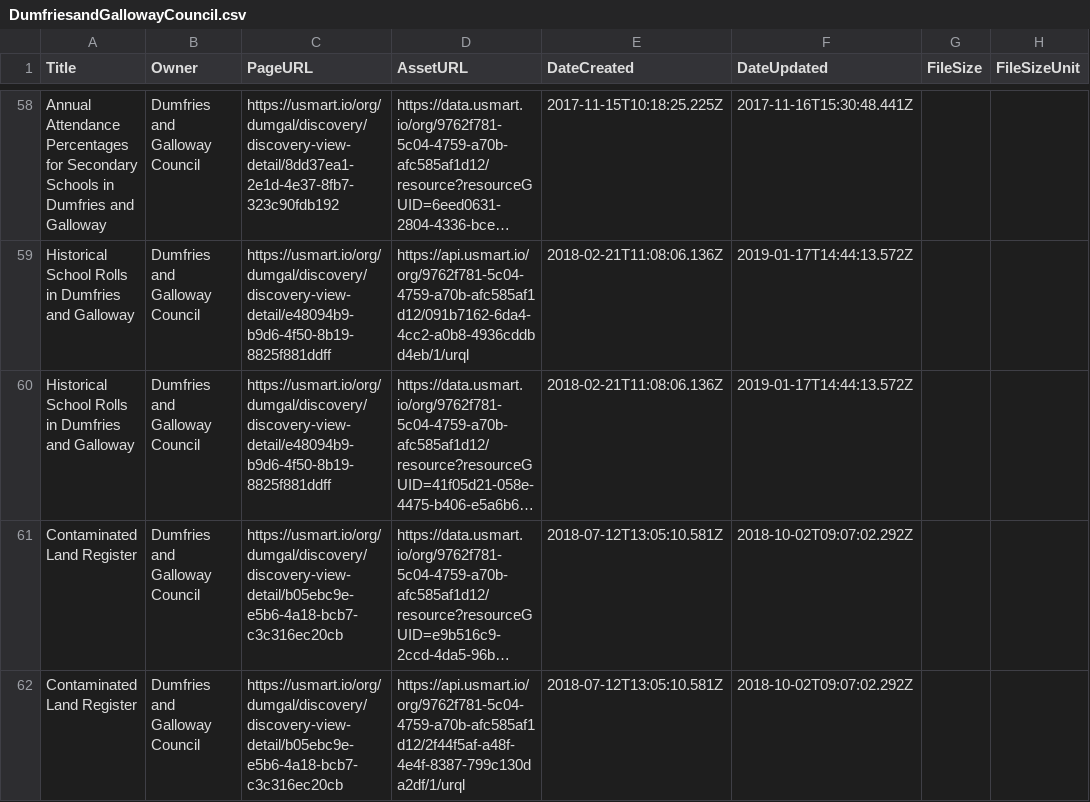
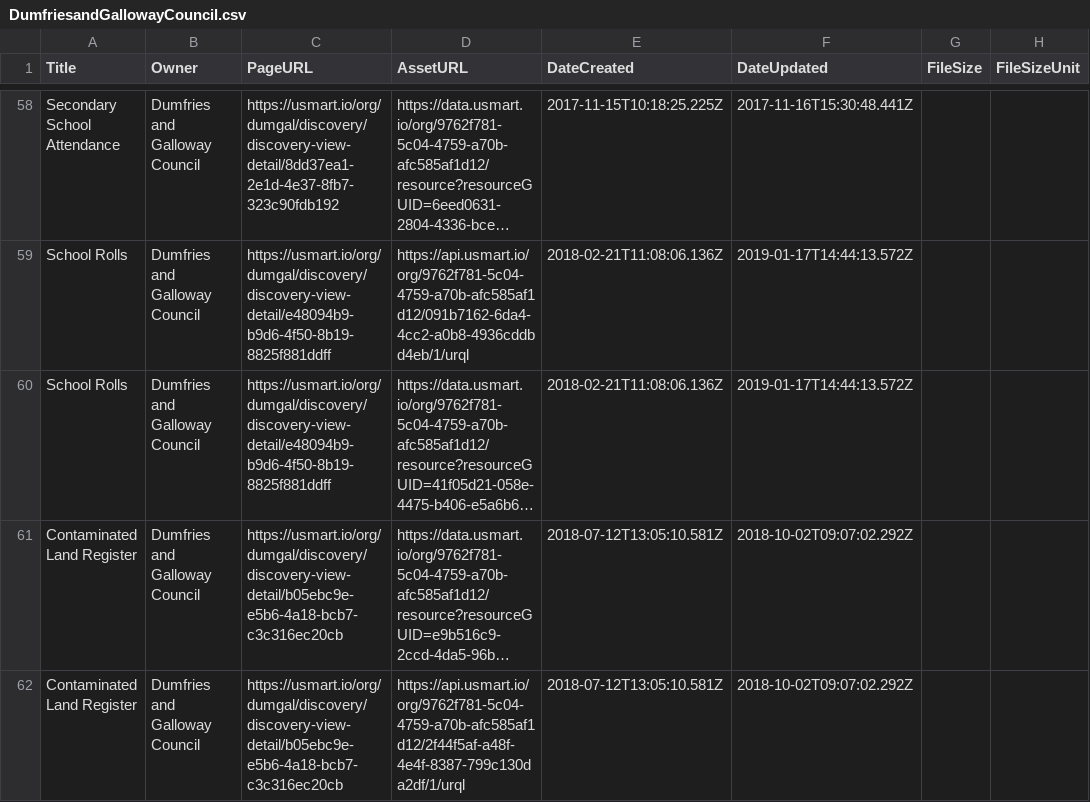
Before and after one commit to OpenDataScotland/the_od_bods, a CSV file: data/USMART/DumfriesandGallowayCouncil.csv, drawn as a sheet; only a part is shown, gaps mark what is left out; long unchanged cells end in …; the diff covers the shown part only; the diff names each change by its address in the sheet, - before the commit and + after, or states it on an @@ line.

Commit message:
fixed USMART titles

```diff
--- a/data/USMART/DumfriesandGallowayCouncil.csv
+++ b/data/USMART/DumfriesandGallowayCouncil.csv
-A58 (Title): Annual Attendance Percentages for Secondary Schools in Dumfries and Galloway
+A58 (Title): Secondary School Attendance
-A59:A60 (Title): Historical School Rolls in Dumfries and Galloway
+A59:A60 (Title): School Rolls
```
Also changed, not shown: 49 edited cells elsewhere in this file, 3 other files.
